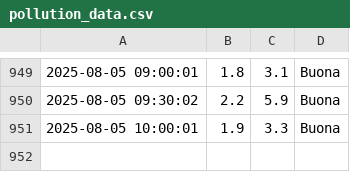
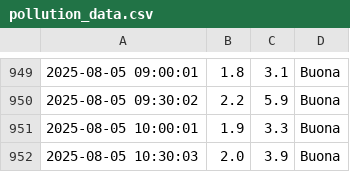
Before and after one commit to francescomannarino/pollution-monitor, a CSV file: data/pollution_data.csv, drawn as a sheet; only a part is shown, gaps mark what is left out.

Commit message:
Update data Tue  5 Aug 10:30:05 CEST 2025

```diff
--- a/data/pollution_data.csv
+++ b/data/pollution_data.csv
@@ -951 +951,2 @@
 2025-08-05 10:00:01,1.9,3.3,Buona
+2025-08-05 10:30:03,2.0,3.9,Buona
```
Also changed, not shown: 2 other files.
